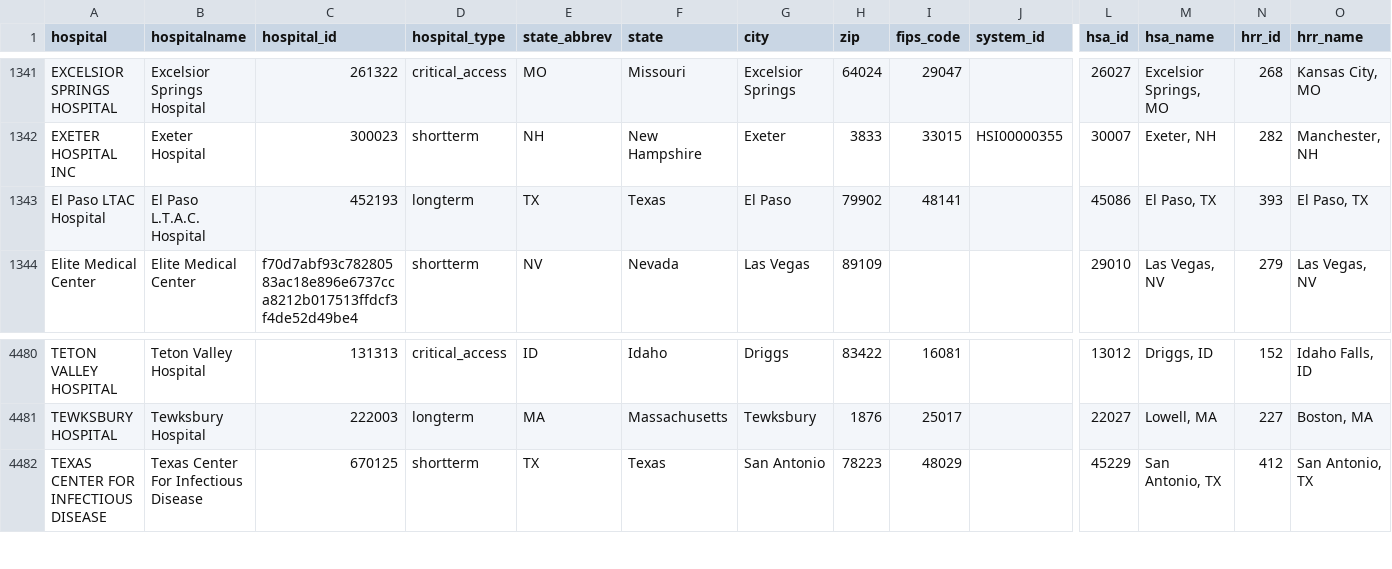
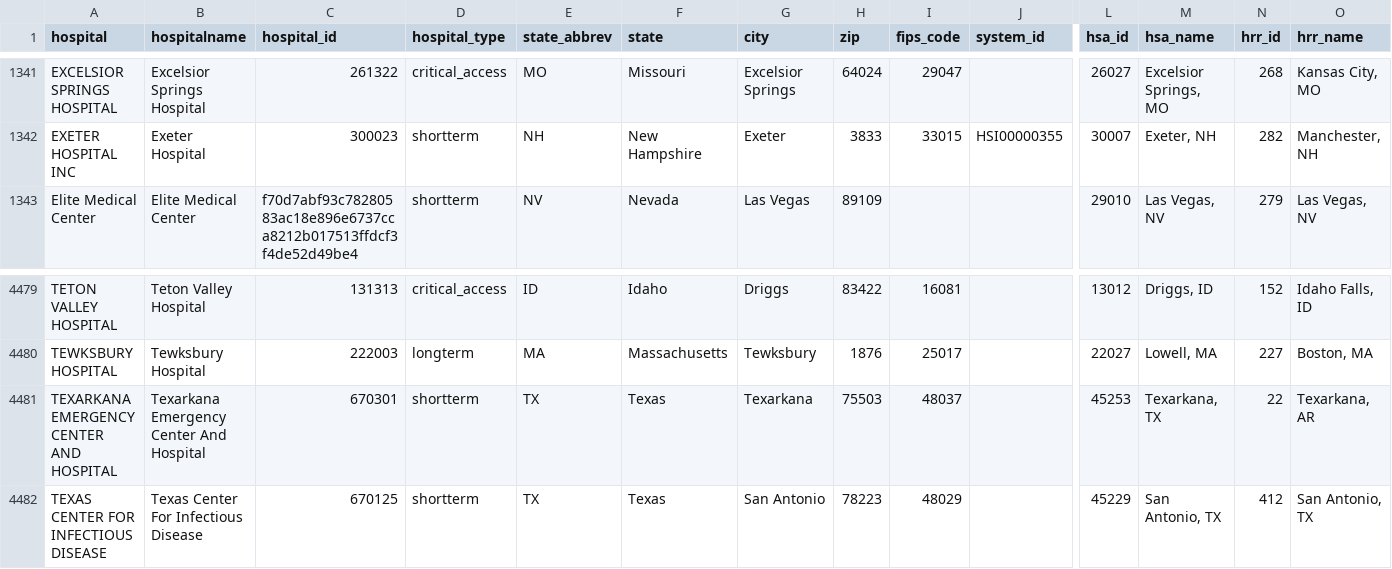
Before and after one commit to flixpar/covid-patient-redistribution-site, a CSV file: data/hhs_hospital_meta.csv, drawn as a sheet; only a part is shown, gaps mark what is left out; removed rows and columns are numbered as before the commit, all else as after; rows hold the shown columns only; the diff names each change by its address in the sheet, - before the commit and + after, or states it on an @@ line.

```diff
--- a/data/hhs_hospital_meta.csv
+++ b/data/hhs_hospital_meta.csv
-row 1343: El Paso LTAC Hospital | El Paso L.T.A.C. Hospital | 452193 | longterm | TX | Texas | El Paso | 79902 | 48141 |  | 45086 | El Paso, TX | 393 | El Paso, TX
+row 4481: TEXARKANA EMERGENCY CENTER AND HOSPITAL | Texarkana Emergency Center And Hospital | 670301 | shortterm | TX | Texas | Texarkana | 75503 | 48037 |  | 45253 | Texarkana, TX | 22 | Texarkana, AR
```
Also changed, not shown: data/hhs_current_load.csv, 10 other files.
